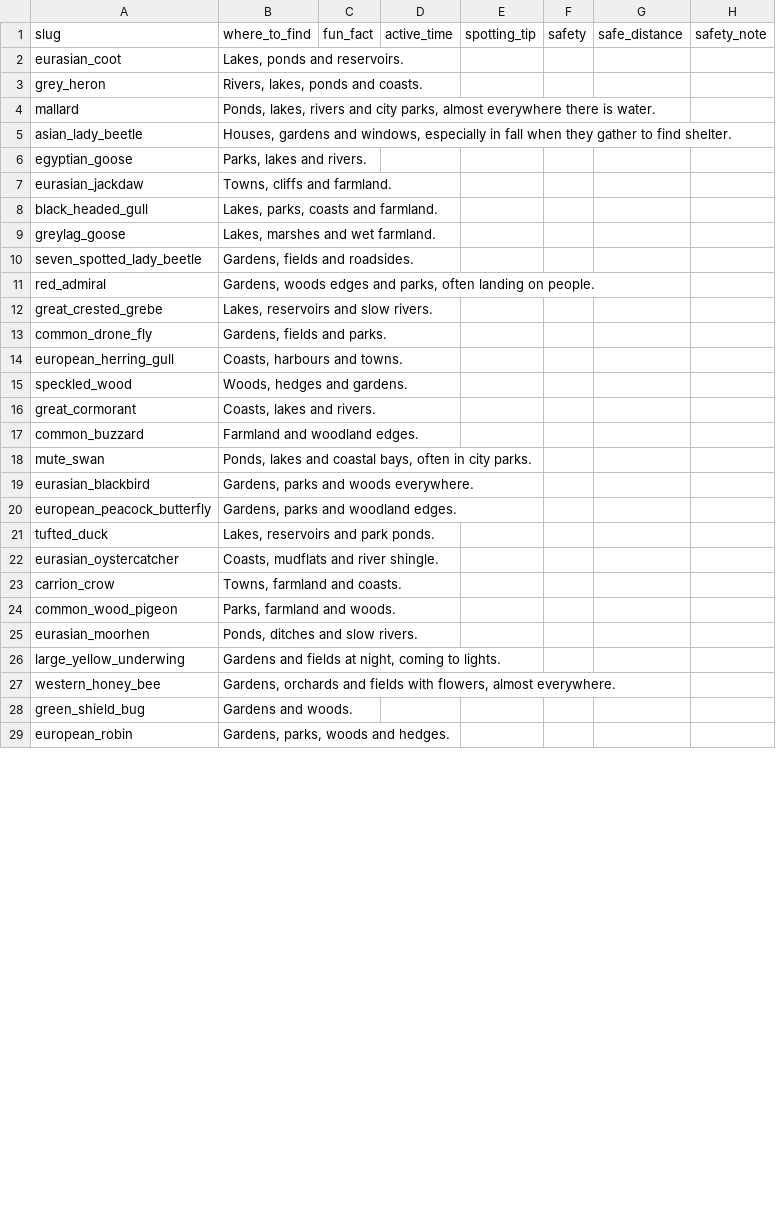
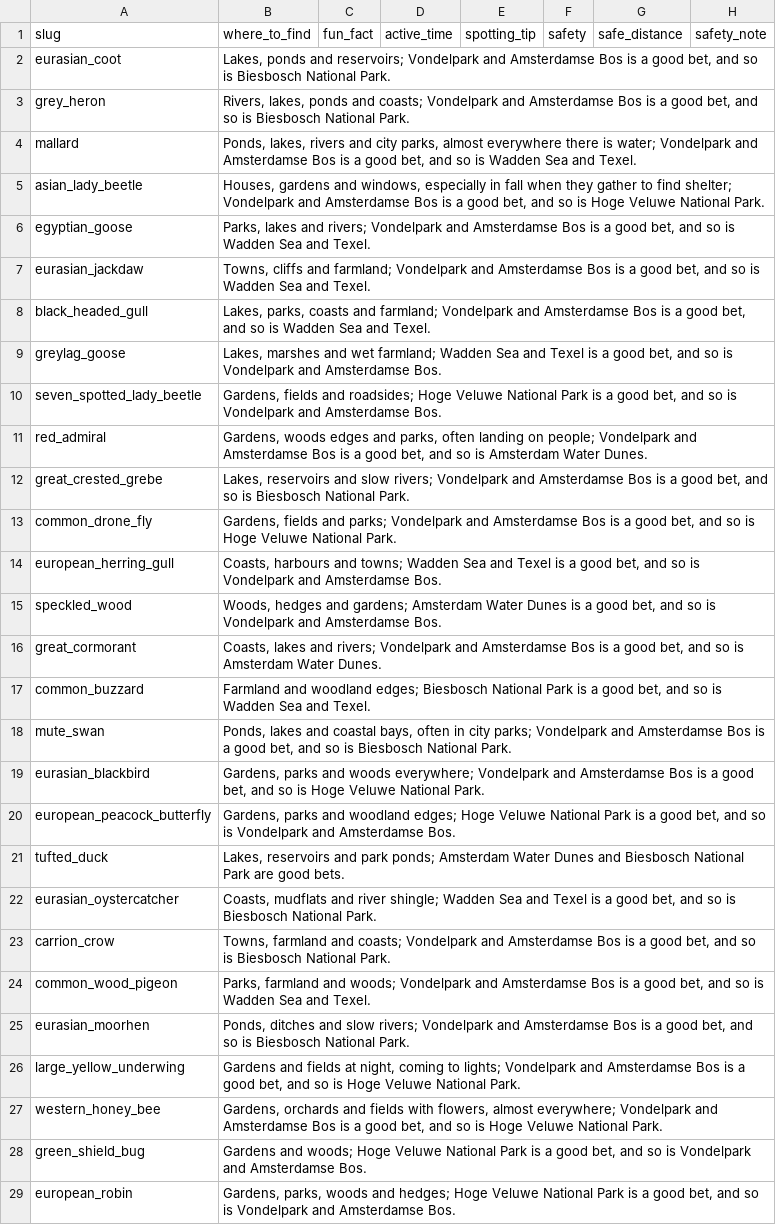
Before and after one commit to kurosatto/CollectAnimals, a CSV file: species/netherlands_dex.csv, drawn as a sheet; only a part is shown; the diff covers the shown part only.

```diff
--- a/species/netherlands_dex.csv
+++ b/species/netherlands_dex.csv
@@ -1,29 +1,29 @@
 slug,where_to_find,fun_fact,active_time,spotting_tip,safety,safe_distance,safety_note
-eurasian_coot,"Lakes, ponds and reservoirs.",,,,,,
-grey_heron,"Rivers, lakes, ponds and coasts.",,,,,,
-mallard,"Ponds, lakes, rivers and city parks, almost everywhere there is water.",,,,,,
-asian_lady_beetle,"Houses, gardens and windows, especially in fall when they gather to find shelter.",,,,,,
-egyptian_goose,"Parks, lakes and rivers.",,,,,,
-eurasian_jackdaw,"Towns, cliffs and farmland.",,,,,,
-black_headed_gull,"Lakes, parks, coasts and farmland.",,,,,,
-greylag_goose,"Lakes, marshes and wet farmland.",,,,,,
-seven_spotted_lady_beetle,"Gardens, fields and roadsides.",,,,,,
-red_admiral,"Gardens, woods edges and parks, often landing on people.",,,,,,
-great_crested_grebe,"Lakes, reservoirs and slow rivers.",,,,,,
-common_drone_fly,"Gardens, fields and parks.",,,,,,
-european_herring_gull,"Coasts, harbours and towns.",,,,,,
-speckled_wood,"Woods, hedges and gardens.",,,,,,
-great_cormorant,"Coasts, lakes and rivers.",,,,,,
-common_buzzard,Farmland and woodland edges.,,,,,,
-mute_swan,"Ponds, lakes and coastal bays, often in city parks.",,,,,,
-eurasian_blackbird,"Gardens, parks and woods everywhere.",,,,,,
-european_peacock_butterfly,"Gardens, parks and woodland edges.",,,,,,
-tufted_duck,"Lakes, reservoirs and park ponds.",,,,,,
-eurasian_oystercatcher,"Coasts, mudflats and river shingle.",,,,,,
-carrion_crow,"Towns, farmland and coasts.",,,,,,
-common_wood_pigeon,"Parks, farmland and woods.",,,,,,
-eurasian_moorhen,"Ponds, ditches and slow rivers.",,,,,,
-large_yellow_underwing,"Gardens and fields at night, coming to lights.",,,,,,
-western_honey_bee,"Gardens, orchards and fields with flowers, almost everywhere.",,,,,,
-green_shield_bug,Gardens and woods.,,,,,,
-european_robin,"Gardens, parks, woods and hedges.",,,,,,
+eurasian_coot,"Lakes, ponds and reservoirs; Vondelpark and Amsterdamse Bos is a good bet, and so is Biesbosch National Park.",,,,,,
+grey_heron,"Rivers, lakes, ponds and coasts; Vondelpark and Amsterdamse Bos is a good bet, and so is Biesbosch National Park.",,,,,,
+mallard,"Ponds, lakes, rivers and city parks, almost everywhere there is water; Vondelpark and Amsterdamse Bos is a good bet, and so is Wadden Sea and Texel.",,,,,,
+asian_lady_beetle,"Houses, gardens and windows, especially in fall when they gather to find shelter; Vondelpark and Amsterdamse Bos is a good bet, and so is Hoge Veluwe National Park.",,,,,,
+egyptian_goose,"Parks, lakes and rivers; Vondelpark and Amsterdamse Bos is a good bet, and so is Wadden Sea and Texel.",,,,,,
+eurasian_jackdaw,"Towns, cliffs and farmland; Vondelpark and Amsterdamse Bos is a good bet, and so is Wadden Sea and Texel.",,,,,,
+black_headed_gull,"Lakes, parks, coasts and farmland; Vondelpark and Amsterdamse Bos is a good bet, and so is Wadden Sea and Texel.",,,,,,
+greylag_goose,"Lakes, marshes and wet farmland; Wadden Sea and Texel is a good bet, and so is Vondelpark and Amsterdamse Bos.",,,,,,
+seven_spotted_lady_beetle,"Gardens, fields and roadsides; Hoge Veluwe National Park is a good bet, and so is Vondelpark and Amsterdamse Bos.",,,,,,
+red_admiral,"Gardens, woods edges and parks, often landing on people; Vondelpark and Amsterdamse Bos is a good bet, and so is Amsterdam Water Dunes.",,,,,,
+great_crested_grebe,"Lakes, reservoirs and slow rivers; Vondelpark and Amsterdamse Bos is a good bet, and so is Biesbosch National Park.",,,,,,
+common_drone_fly,"Gardens, fields and parks; Vondelpark and Amsterdamse Bos is a good bet, and so is Hoge Veluwe National Park.",,,,,,
+european_herring_gull,"Coasts, harbours and towns; Wadden Sea and Texel is a good bet, and so is Vondelpark and Amsterdamse Bos.",,,,,,
+speckled_wood,"Woods, hedges and gardens; Amsterdam Water Dunes is a good bet, and so is Vondelpark and Amsterdamse Bos.",,,,,,
+great_cormorant,"Coasts, lakes and rivers; Vondelpark and Amsterdamse Bos is a good bet, and so is Amsterdam Water Dunes.",,,,,,
+common_buzzard,"Farmland and woodland edges; Biesbosch National Park is a good bet, and so is Wadden Sea and Texel.",,,,,,
+mute_swan,"Ponds, lakes and coastal bays, often in city parks; Vondelpark and Amsterdamse Bos is a good bet, and so is Biesbosch National Park.",,,,,,
+eurasian_blackbird,"Gardens, parks and woods everywhere; Vondelpark and Amsterdamse Bos is a good bet, and so is Hoge Veluwe National Park.",,,,,,
+european_peacock_butterfly,"Gardens, parks and woodland edges; Hoge Veluwe National Park is a good bet, and so is Vondelpark and Amsterdamse Bos.",,,,,,
+tufted_duck,"Lakes, reservoirs and park ponds; Amsterdam Water Dunes and Biesbosch National Park are good bets.",,,,,,
+eurasian_oystercatcher,"Coasts, mudflats and river shingle; Wadden Sea and Texel is a good bet, and so is Biesbosch National Park.",,,,,,
+carrion_crow,"Towns, farmland and coasts; Vondelpark and Amsterdamse Bos is a good bet, and so is Biesbosch National Park.",,,,,,
+common_wood_pigeon,"Parks, farmland and woods; Vondelpark and Amsterdamse Bos is a good bet, and so is Wadden Sea and Texel.",,,,,,
+eurasian_moorhen,"Ponds, ditches and slow rivers; Vondelpark and Amsterdamse Bos is a good bet, and so is Biesbosch National Park.",,,,,,
+large_yellow_underwing,"Gardens and fields at night, coming to lights; Vondelpark and Amsterdamse Bos is a good bet, and so is Hoge Veluwe National Park.",,,,,,
+western_honey_bee,"Gardens, orchards and fields with flowers, almost everywhere; Vondelpark and Amsterdamse Bos is a good bet, and so is Hoge Veluwe National Park.",,,,,,
+green_shield_bug,"Gardens and woods; Hoge Veluwe National Park is a good bet, and so is Vondelpark and Amsterdamse Bos.",,,,,,
+european_robin,"Gardens, parks, woods and hedges; Hoge Veluwe National Park is a good bet, and so is Vondelpark and Amsterdamse Bos.",,,,,,
```
Also changed, not shown: 2 removed rows and 52 edited cells elsewhere in this file, species/austria_dex.csv, species/denmark_dex.csv, 39 other files.
